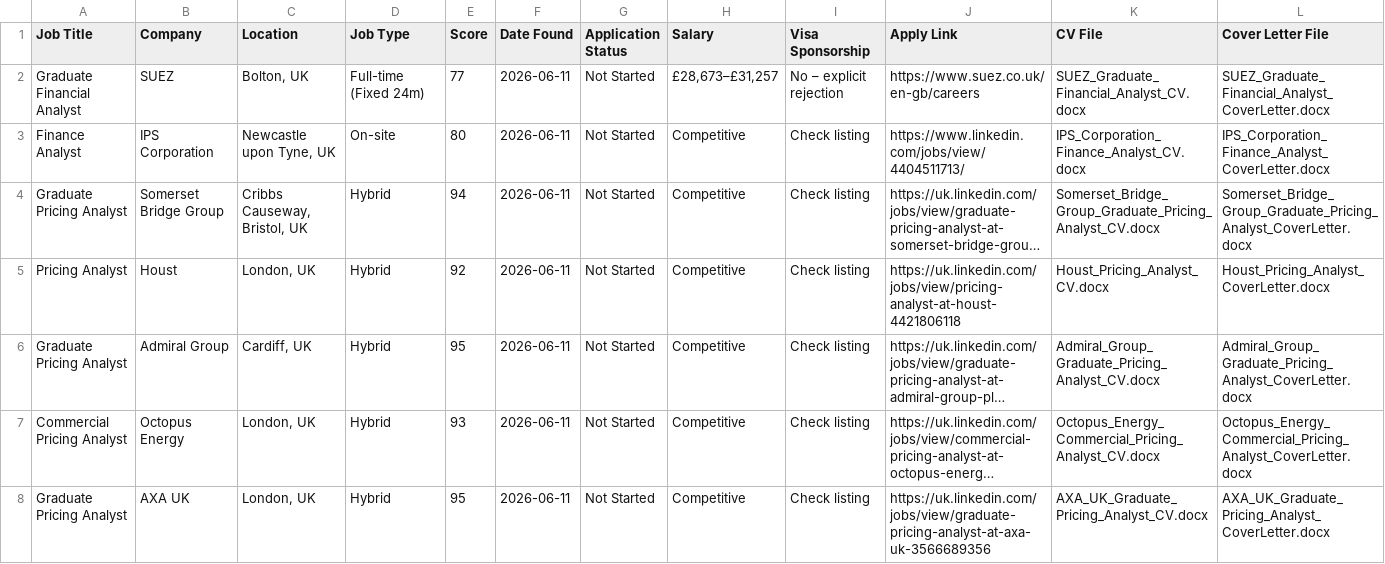
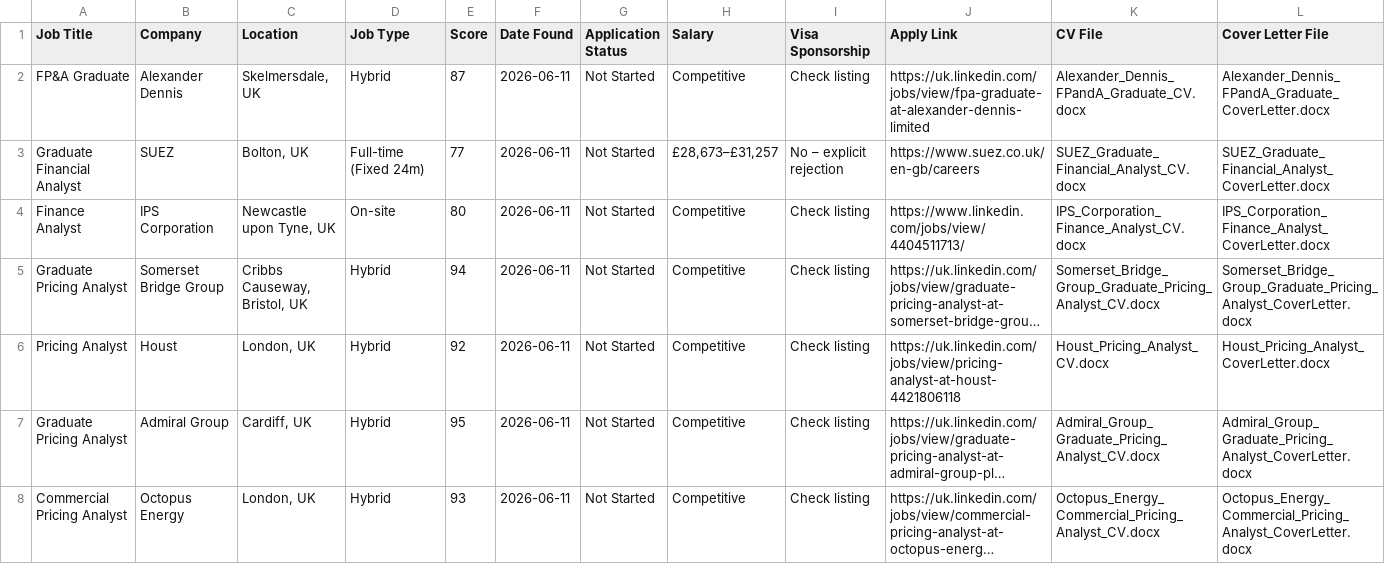
Before and after one commit to Jeevajk21/AI-Agent-for-apply-jobs, a CSV file: applications/tracker.csv, drawn as a sheet; only a part is shown; the shorter side is filled out with more unchanged rows; long unchanged cells end in ….

```diff
--- a/applications/tracker.csv
+++ b/applications/tracker.csv
@@ -1,2 +1,3 @@
 Job Title,Company,Location,Job Type,Score,Date Found,Application Status,Salary,Visa Sponsorship,Apply Link,CV File,Cover Letter File
+FP&A Graduate,Alexander Dennis,"Skelmersdale, UK",Hybrid,87,2026-06-11,Not Started,Competitive,Check listing,https://uk.linkedin.com/jobs/view/fpa-graduate-at-alexander-dennis-limited,Alexander_Dennis_FPandA_Graduate_CV.docx,Alexander_Dennis_FPandA_Graduate_CoverLetter.docx
 Graduate Financial Analyst,SUEZ,"Bolton, UK",Full-time (Fixed 24m),77,2026-06-11,Not Started,"£28,673–£31,257",No – explicit rejection,https://www.suez.co.uk/en-gb/careers,SUEZ_Graduate_Financial_Analyst_CV.docx,SUEZ_Graduate_Financial_Analyst_CoverLetter.docx
```
Also changed, not shown: 3 other files.
